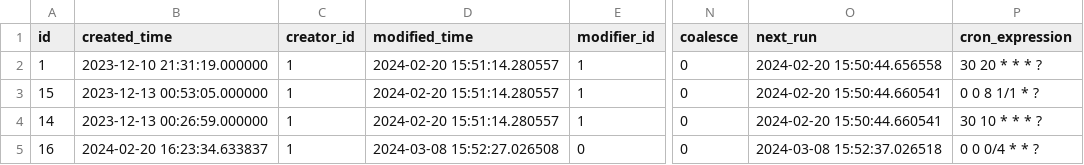
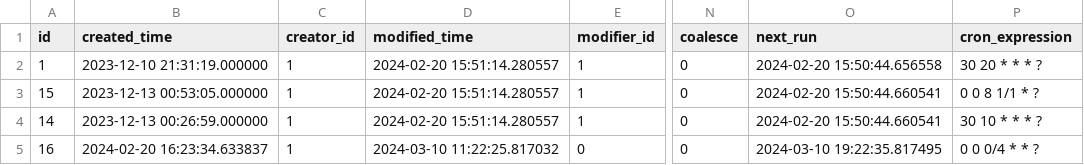
Before and after one commit to chiakiwang/hipy-server, a CSV file: app/db/init_data/job.csv, drawn as a sheet; only a part is shown, gaps mark what is left out; the diff names each change by its address in the sheet, - before the commit and + after, or states it on an @@ line.

```diff
--- a/app/db/init_data/job.csv
+++ b/app/db/init_data/job.csv
-D5 (modified_time): 2024-03-08 15:52:27.026508
+D5 (modified_time): 2024-03-10 11:22:25.817032
-O5 (next_run): 2024-03-08 15:52:37.026518
+O5 (next_run): 2024-03-10 19:22:35.817495
```
Also changed, not shown: app/db/init_data/login_infor.csv, app/db/init_data/vod_configs.csv, 4 other files.
